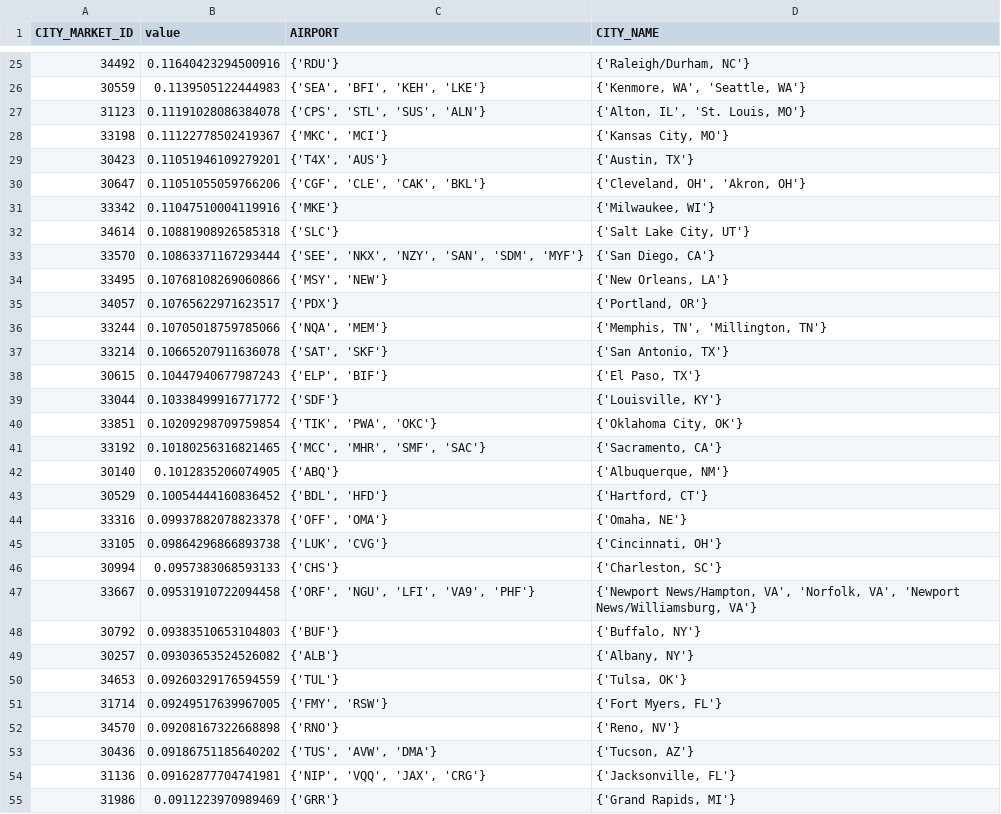
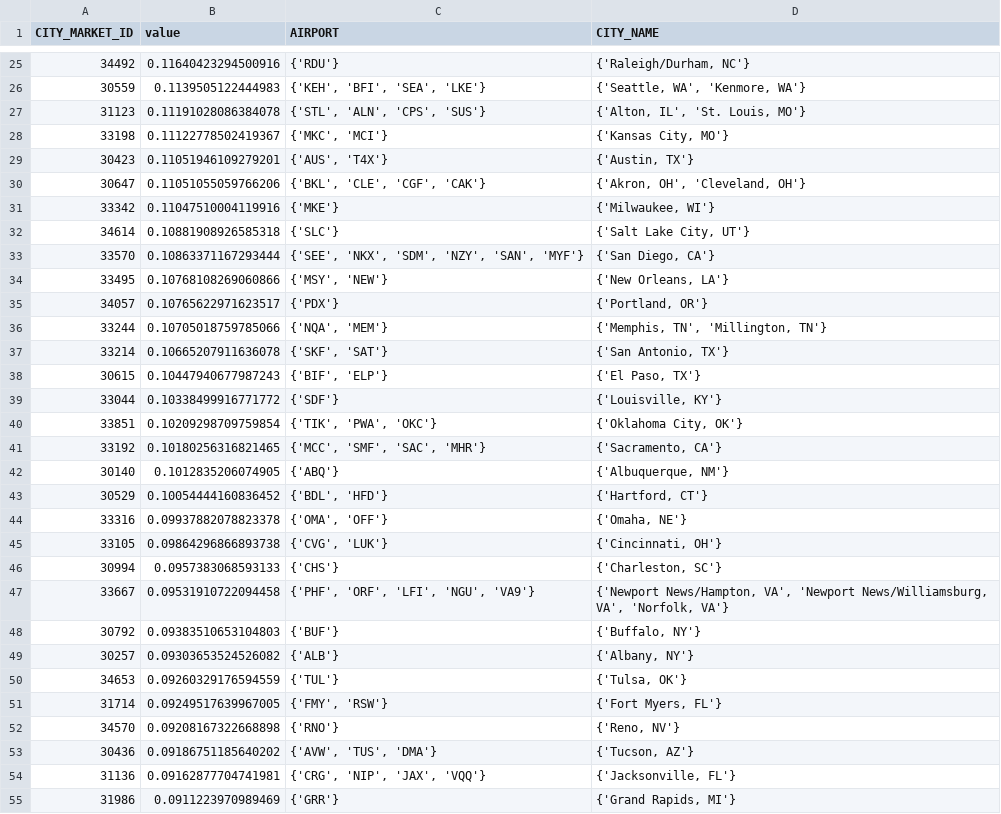
Before and after one commit to paul-tqh-nguyen/one_off_code, a CSV file: airline_data/output_data/eigenvector_centrality.csv, drawn as a sheet; only a part is shown, gaps mark what is left out; the diff covers the shown part only.

```diff
--- a/airline_data/output_data/eigenvector_centrality.csv
+++ b/airline_data/output_data/eigenvector_centrality.csv
@@ -25,10 +25,10 @@ CITY_MARKET_ID,value,AIRPORT,CITY_NAME
 34492,0.11640423294500916,{'RDU'},"{'Raleigh/Durham, NC'}"
-30559,0.1139505122444983,"{'SEA', 'BFI', 'KEH', 'LKE'}","{'Kenmore, WA', 'Seattle, WA'}"
-31123,0.11191028086384078,"{'CPS', 'STL', 'SUS', 'ALN'}","{'Alton, IL', 'St. Louis, MO'}"
+30559,0.1139505122444983,"{'KEH', 'BFI', 'SEA', 'LKE'}","{'Seattle, WA', 'Kenmore, WA'}"
+31123,0.11191028086384078,"{'STL', 'ALN', 'CPS', 'SUS'}","{'Alton, IL', 'St. Louis, MO'}"
 33198,0.11122778502419367,"{'MKC', 'MCI'}","{'Kansas City, MO'}"
-30423,0.11051946109279201,"{'T4X', 'AUS'}","{'Austin, TX'}"
-30647,0.11051055059766206,"{'CGF', 'CLE', 'CAK', 'BKL'}","{'Cleveland, OH', 'Akron, OH'}"
+30423,0.11051946109279201,"{'AUS', 'T4X'}","{'Austin, TX'}"
+30647,0.11051055059766206,"{'BKL', 'CLE', 'CGF', 'CAK'}","{'Akron, OH', 'Cleveland, OH'}"
 33342,0.11047510004119916,{'MKE'},"{'Milwaukee, WI'}"
 34614,0.10881908926585318,{'SLC'},"{'Salt Lake City, UT'}"
-33570,0.10863371167293444,"{'SEE', 'NKX', 'NZY', 'SAN', 'SDM', 'MYF'}","{'San Diego, CA'}"
+33570,0.10863371167293444,"{'SEE', 'NKX', 'SDM', 'NZY', 'SAN', 'MYF'}","{'San Diego, CA'}"
 33495,0.10768108269060866,"{'MSY', 'NEW'}","{'New Orleans, LA'}"
@@ -36,13 +36,13 @@ CITY_MARKET_ID,value,AIRPORT,CITY_NAME
 33244,0.10705018759785066,"{'NQA', 'MEM'}","{'Memphis, TN', 'Millington, TN'}"
-33214,0.10665207911636078,"{'SAT', 'SKF'}","{'San Antonio, TX'}"
-30615,0.10447940677987243,"{'ELP', 'BIF'}","{'El Paso, TX'}"
+33214,0.10665207911636078,"{'SKF', 'SAT'}","{'San Antonio, TX'}"
+30615,0.10447940677987243,"{'BIF', 'ELP'}","{'El Paso, TX'}"
 33044,0.10338499916771772,{'SDF'},"{'Louisville, KY'}"
 33851,0.10209298709759854,"{'TIK', 'PWA', 'OKC'}","{'Oklahoma City, OK'}"
-33192,0.10180256316821465,"{'MCC', 'MHR', 'SMF', 'SAC'}","{'Sacramento, CA'}"
+33192,0.10180256316821465,"{'MCC', 'SMF', 'SAC', 'MHR'}","{'Sacramento, CA'}"
 30140,0.1012835206074905,{'ABQ'},"{'Albuquerque, NM'}"
 30529,0.10054444160836452,"{'BDL', 'HFD'}","{'Hartford, CT'}"
-33316,0.09937882078823378,"{'OFF', 'OMA'}","{'Omaha, NE'}"
-33105,0.09864296866893738,"{'LUK', 'CVG'}","{'Cincinnati, OH'}"
+33316,0.09937882078823378,"{'OMA', 'OFF'}","{'Omaha, NE'}"
+33105,0.09864296866893738,"{'CVG', 'LUK'}","{'Cincinnati, OH'}"
 30994,0.0957383068593133,{'CHS'},"{'Charleston, SC'}"
-33667,0.09531910722094458,"{'ORF', 'NGU', 'LFI', 'VA9', 'PHF'}","{'Newport News/Hampton, VA', 'Norfolk, VA', 'Newport News/Williamsburg, VA'}"
+33667,0.09531910722094458,"{'PHF', 'ORF', 'LFI', 'NGU', 'VA9'}","{'Newport News/Hampton, VA', 'Newport News/Williamsburg, VA', 'Norfolk, VA'}"
 30792,0.09383510653104803,{'BUF'},"{'Buffalo, NY'}"
@@ -52,4 +52,4 @@ CITY_MARKET_ID,value,AIRPORT,CITY_NAME
 34570,0.09208167322668898,{'RNO'},"{'Reno, NV'}"
-30436,0.09186751185640202,"{'TUS', 'AVW', 'DMA'}","{'Tucson, AZ'}"
-31136,0.09162877704741981,"{'NIP', 'VQQ', 'JAX', 'CRG'}","{'Jacksonville, FL'}"
+30436,0.09186751185640202,"{'AVW', 'TUS', 'DMA'}","{'Tucson, AZ'}"
+31136,0.09162877704741981,"{'CRG', 'NIP', 'JAX', 'VQQ'}","{'Jacksonville, FL'}"
 31986,0.0911223970989469,{'GRR'},"{'Grand Rapids, MI'}"
```
Also changed, not shown: 70 edited cells elsewhere in this file, airline_data/output_data/betweenness_centrality.csv, airline_data/output_data/hits_authority.csv, 11 other files.
